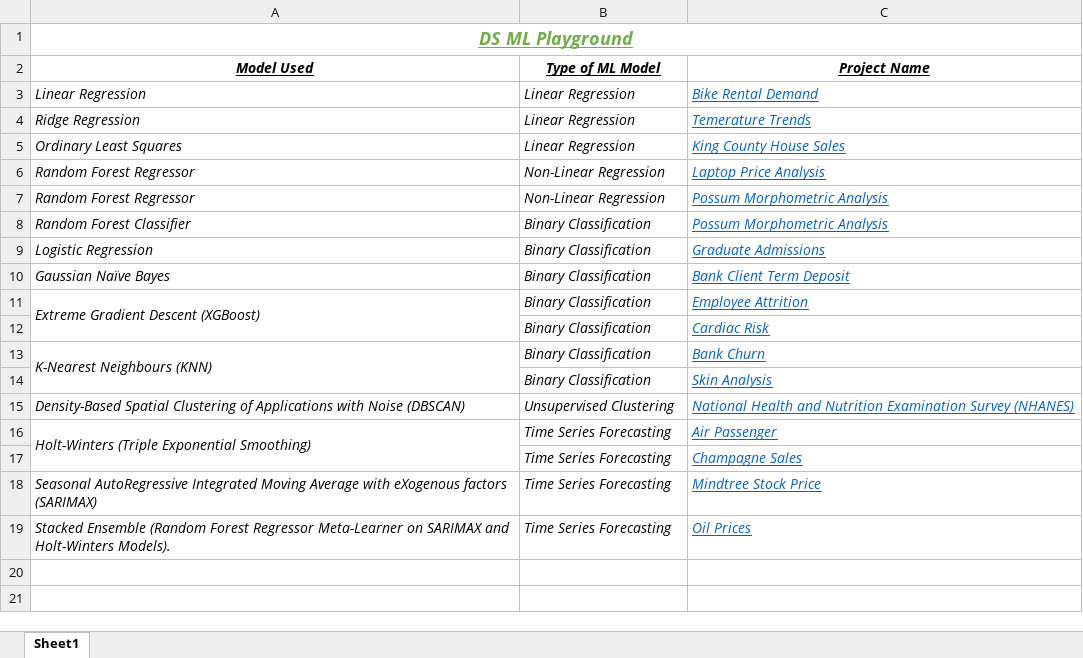
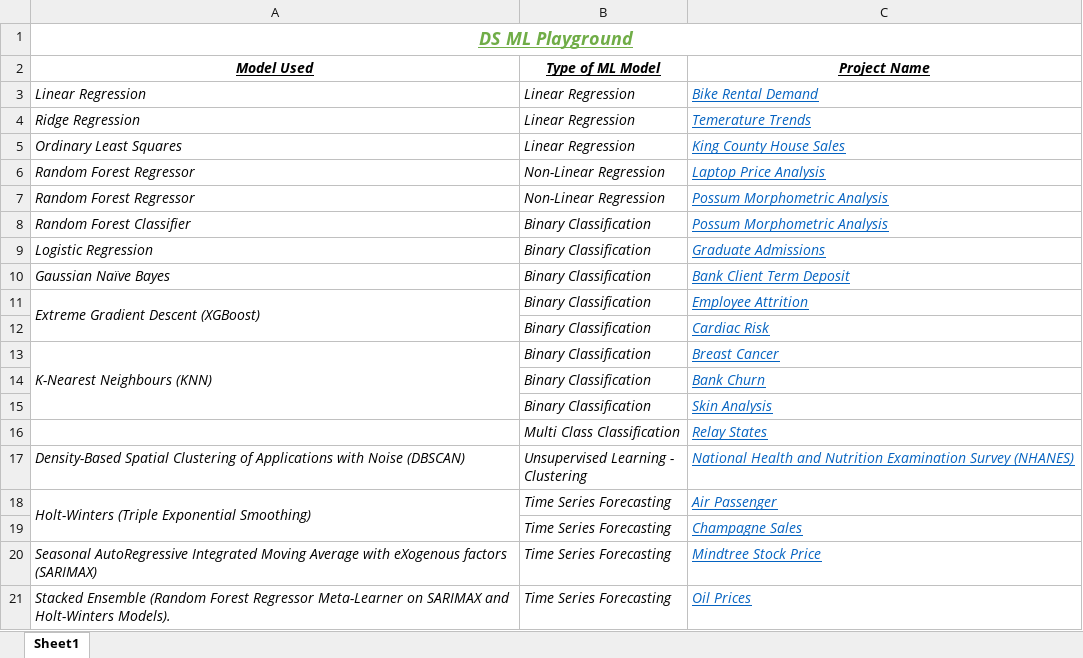
Before and after one commit to AdityaSreevatsaK/DS-ML-Playground, an Excel workbook: Models Used.xlsx, sheet Sheet1, drawn as a sheet; values as stored, in another font and other column widths than the file's, no borders; addresses are those after the commit; ↵ is a line break in a cell; the diff names each change by its address in the sheet, - before the commit and + after, or states it on an @@ line.

```diff
--- a/Models Used.xlsx (sheet Sheet1)
+++ b/Models Used.xlsx (sheet Sheet1)
-C13 (Project Name): Bank Churn
+C13 (Project Name): Breast Cancer
+row 14:  | Binary Classification | Bank Churn
+row 16:  | Multi Class Classification | Relay States
-B17 (Type of ML Model): Unsupervised Clustering
+B17 (Type of ML Model): Unsupervised Learning - ↵ Clustering
```
Also changed, not shown: 2 other files.
